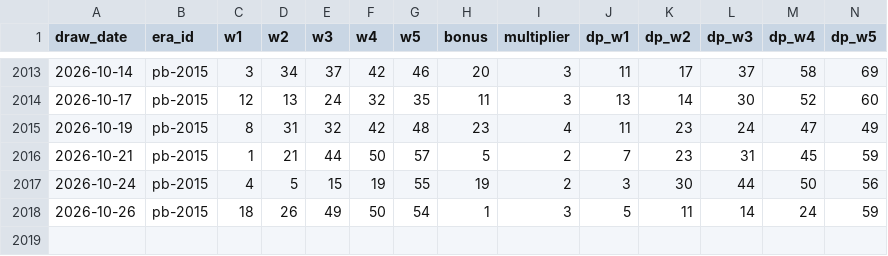
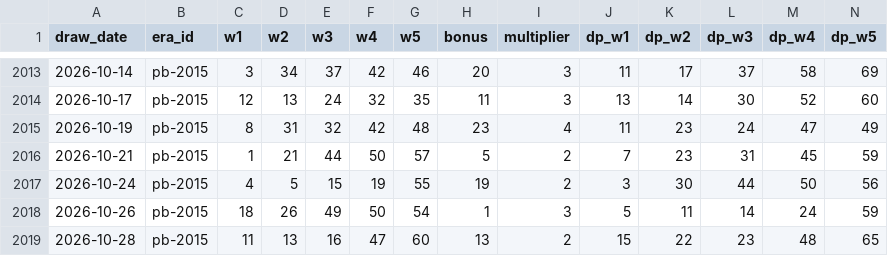
Before and after one commit to cruiseliner/lottery-master-archive, a CSV file: data/powerball/draws.csv, drawn as a sheet; only a part is shown, gaps mark what is left out; rows hold the shown columns only; the diff names each change by its address in the sheet, - before the commit and + after, or states it on an @@ line.

```diff
--- a/data/powerball/draws.csv
+++ b/data/powerball/draws.csv
+row 2019: 2026-10-28 | pb-2015 | 11 | 13 | 16 | 47 | 60 | 13 | 2 | 15 | 22 | 23 | 48 | 65
```
Also changed, not shown: data/ingest_log.csv, 1 other file.
